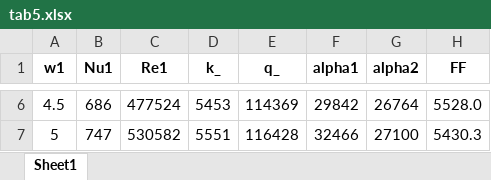
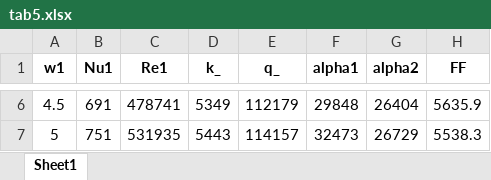
Before and after one commit to fastmarlin/PAROGENA, an Excel workbook: program/tab5.xlsx, sheet Sheet1, drawn as a sheet; only a part is shown, gaps mark what is left out; values as stored, in another font and other column widths than the file's, no borders; the diff covers the shown part only; the diff names each change by its address in the sheet, - before the commit and + after, or states it on an @@ line.

```diff
--- a/program/tab5.xlsx (sheet Sheet1)
+++ b/program/tab5.xlsx (sheet Sheet1)
-B6 (Nu1): 686
+B6 (Nu1): 691
-C6 (Re1): 477524
+C6 (Re1): 478741
-D6 (k_): 5453
+D6 (k_): 5349
-E6 (q_): 114369
+E6 (q_): 112179
-F6 (alpha1): 29842
+F6 (alpha1): 29848
-G6 (alpha2): 26764
+G6 (alpha2): 26404
-H6 (FF): 5528.0
+H6 (FF): 5635.9
-B7 (Nu1): 747
+B7 (Nu1): 751
-C7 (Re1): 530582
+C7 (Re1): 531935
-D7 (k_): 5551
+D7 (k_): 5443
-E7 (q_): 116428
+E7 (q_): 114157
-F7 (alpha1): 32466
+F7 (alpha1): 32473
-G7 (alpha2): 27100
+G7 (alpha2): 26729
-H7 (FF): 5430.3
+H7 (FF): 5538.3
```
Also changed, not shown: 28 edited cells elsewhere in this sheet, program/ConstructionResults.xlsx, program/tab3.xlsx, 5 other files.
